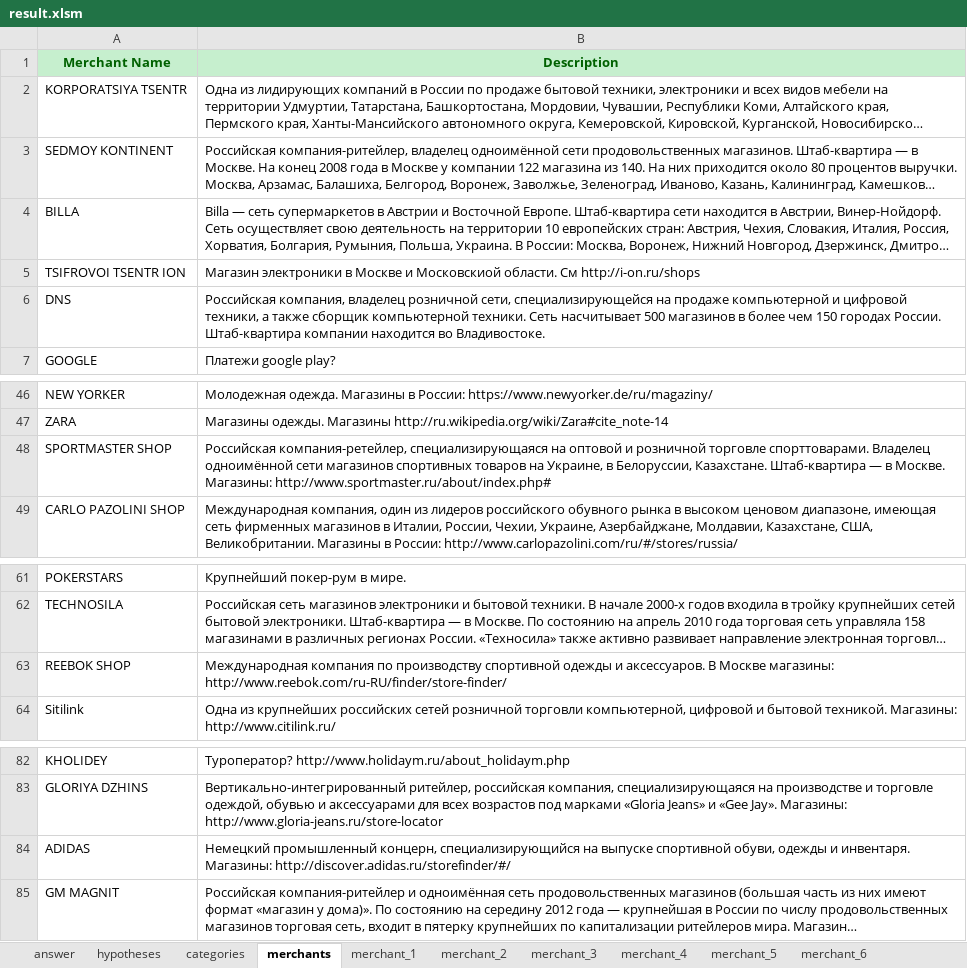
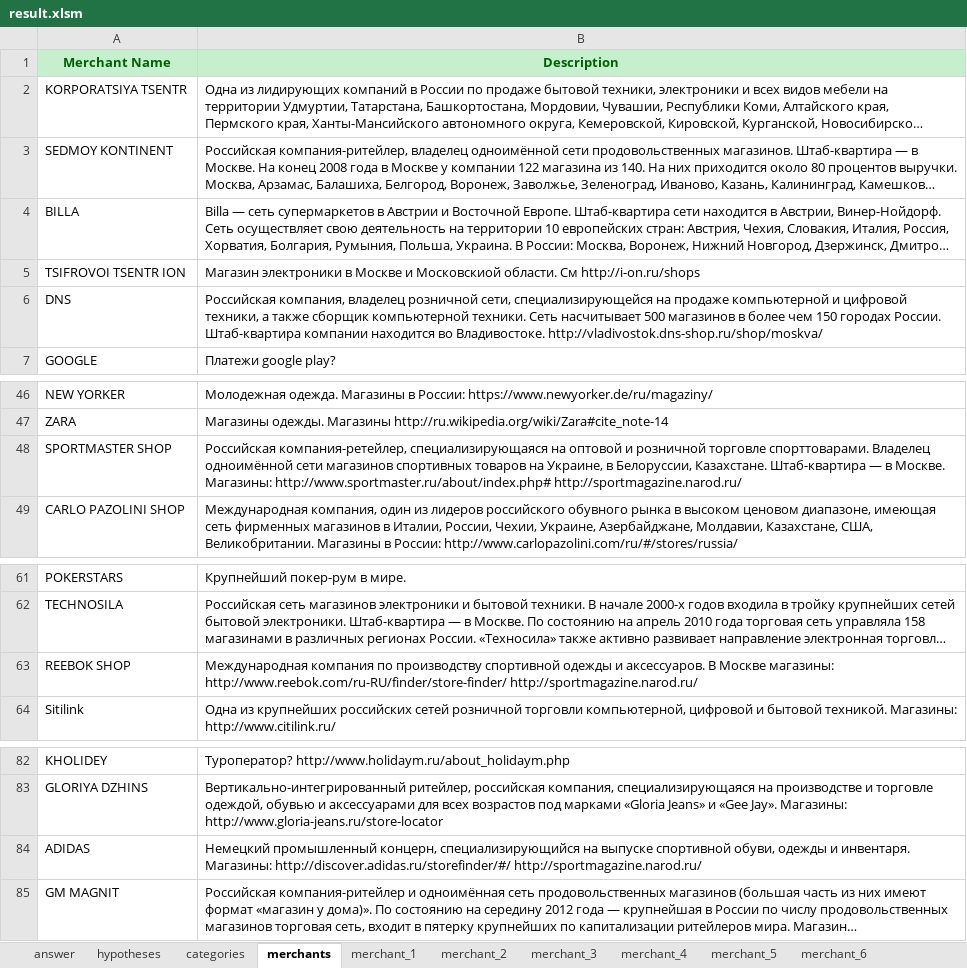
Before and after one commit to YaTypedef/knabsct, an Excel workbook: merchants/data/result.xlsm, sheet merchants, drawn as a sheet; only a part is shown, gaps mark what is left out; long unchanged cells end in …; values as stored, in another font and other column widths than the file's, no borders; 7 other sheets too large or unreadable and not compared; the diff names each change by its address in the sheet, - before the commit and + after, or states it on an @@ line.

Commit message:
update results for merchants task

```diff
--- a/merchants/data/result.xlsm (sheet merchants)
+++ b/merchants/data/result.xlsm (sheet merchants)
-B6 (Description): …во Владивостоке.
+B6 (Description): …во Владивостоке. http://vladivostok.dns-shop.ru/shop/moskva/
-B48 (Description): …Магазины: http://www.sportmaster.ru/about/index.php#
+B48 (Description): …Магазины: http://www.sportmaster.ru/about/index.php# http://sportmagazine.narod.ru/
-B63 (Description): …магазины: http://www.reebok.com/ru-RU/finder/store-finder/
+B63 (Description): …магазины: http://www.reebok.com/ru-RU/finder/store-finder/ http://sportmagazine.narod.ru/
-B84 (Description): …Магазины: http://discover.adidas.ru/storefinder/#/
+B84 (Description): …Магазины: http://discover.adidas.ru/storefinder/#/ http://sportmagazine.narod.ru/
```
Also changed, not shown: sheet hypotheses, sheet categories, sheet merchant_24.
